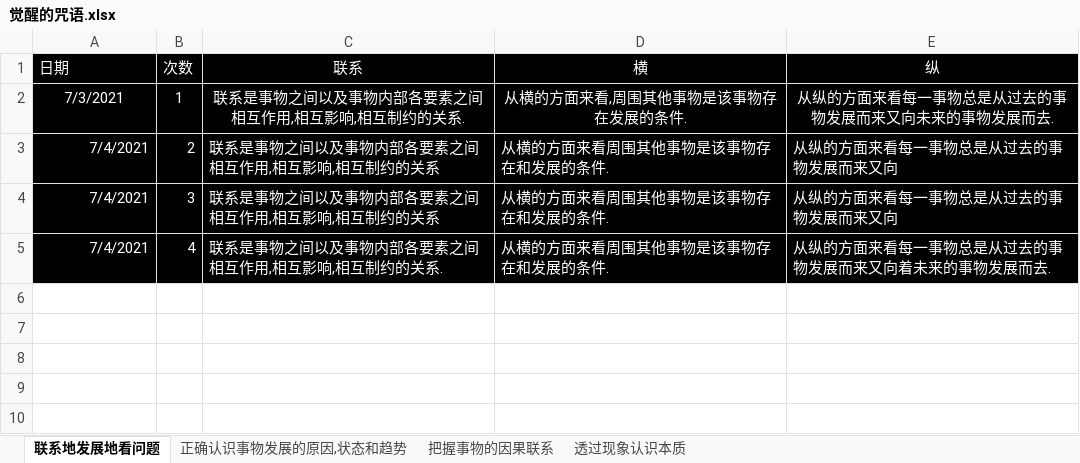
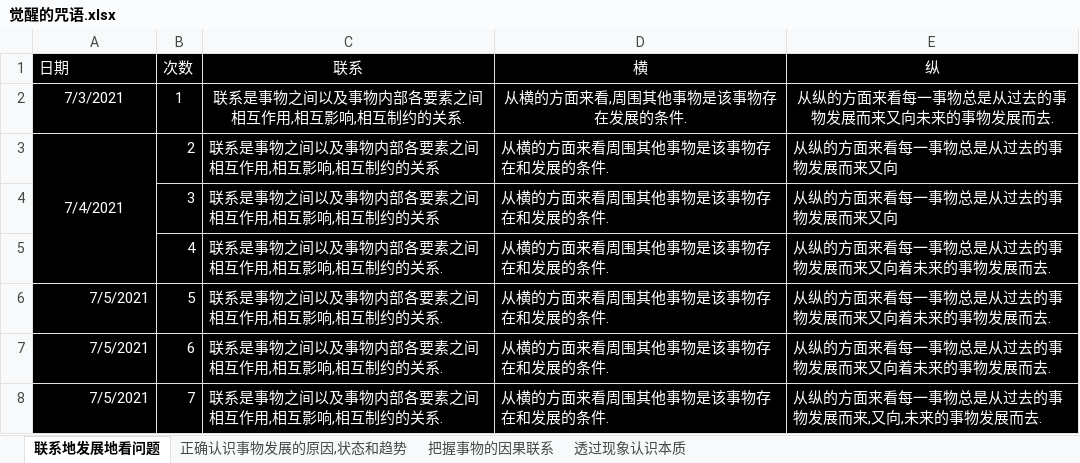
Before and after one commit to 1211ciel/ciel, an Excel workbook: 觉醒的咒语.xlsx, sheet 联系地发展地看问题, drawn as a sheet; values as stored, in another font and other column widths than the file's, no borders; the diff names each change by its address in the sheet, - before the commit and + after, or states it on an @@ line.

```diff
--- a/觉醒的咒语.xlsx (sheet 联系地发展地看问题)
+++ b/觉醒的咒语.xlsx (sheet 联系地发展地看问题)
-A3 alignment: right
+A3 alignment: center
+A3:A5 merged
-A4:A5 (日期): 7/4/2021
+A4:A5 (日期): (empty)
+row 6: 7/5/2021 | 5 | 联系是事物之间以及事物内部各要素之间相互作用,相互影响,相互制约的关系. | 从横的方面来看周围其他事物是该事物存在和发展的条件. | 从纵的方面来看每一事物总是从过去的事物发展而来又向着未来的事物发展而去.
+row 7: 7/5/2021 | 6 | 联系是事物之间以及事物内部各要素之间相互作用,相互影响,相互制约的关系. | 从横的方面来看周围其他事物是该事物存在和发展的条件. | 从纵的方面来看每一事物总是从过去的事物发展而来又向着未来的事物发展而去.
+row 8: 7/5/2021 | 7 | 联系是事物之间以及事物内部各要素之间相互作用,相互影响,相互制约的关系. | 从横的方面来看周围其他事物是该事物存在和发展的条件. | 从纵的方面来看每一事物总是从过去的事物发展而来,又向,未来的事物发展而去.
```
Also changed, not shown: sheet 正确认识事物发展的原因,状态和趋势, ciel.xlsx, 火焰乱舞.xlsx.
